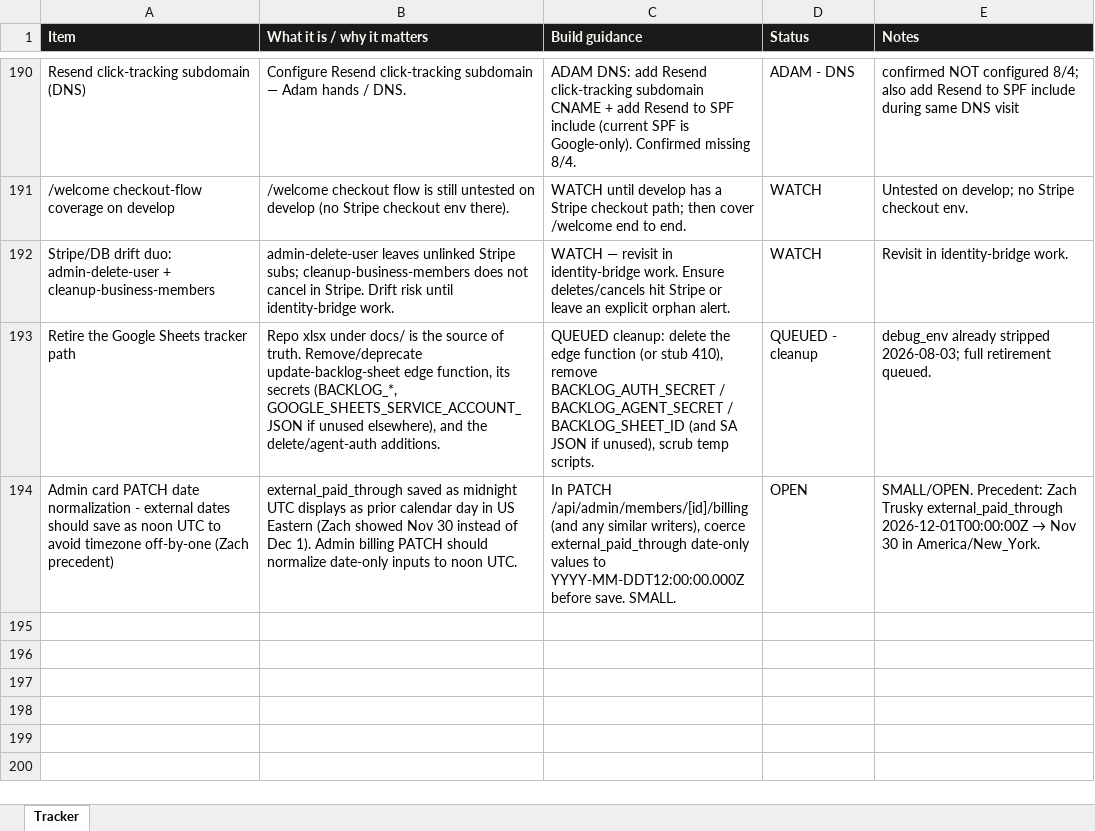
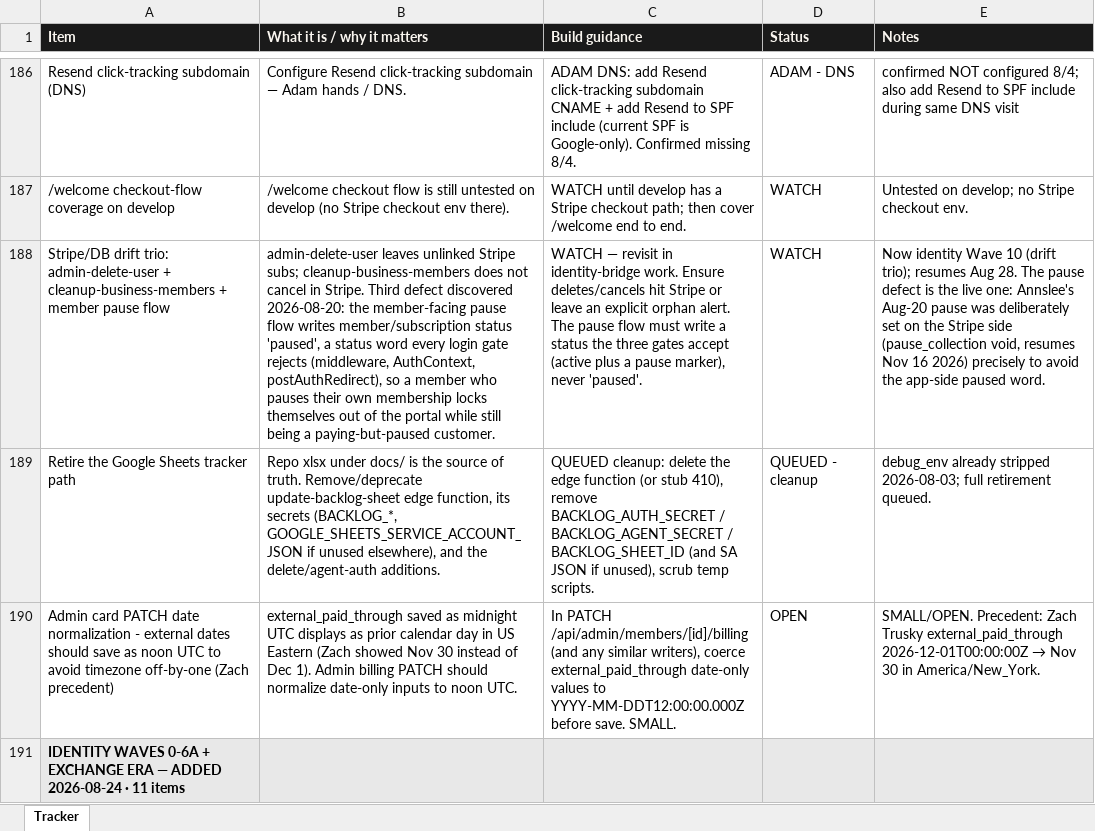
Before and after one commit to 704Collective/704CollectiveOfficial, an Excel workbook: docs/704_Collective___Internal_Tracker__Phase_1___Phase_2___UPDATED_2026-08-03.xlsx, sheet Tracker, drawn as a sheet; only a part is shown, gaps mark what is left out; values as stored, in another font and other column widths than the file's, no borders; addresses are those after the commit; the diff covers the shown part only; the diff names each change by its address in the sheet, - before the commit and + after, or states it on an @@ line.

```diff
--- a/docs/704_Collective___Internal_Tracker__Phase_1___Phase_2___UPDATED_2026-08-03.xlsx (sheet Tracker)
+++ b/docs/704_Collective___Internal_Tracker__Phase_1___Phase_2___UPDATED_2026-08-03.xlsx (sheet Tracker)
-A188 (Item): Stripe/DB drift duo: admin-delete-user + cleanup-business-members
+A188 (Item): Stripe/DB drift trio: admin-delete-user + cleanup-business-members + member pause flow
-B188 (What it is / why it matters): …in Stripe. Drift risk until identity-bridge work.
+B188 (What it is / why it matters): …in Stripe. Third defect discovered 2026-08-20: the member-facing pause flow writes member/subscription status 'paused', a status word every login gate rejects (middleware, AuthContext, postAuthRedirect), so a member who pauses their own membership locks themselves out of the portal while still being a paying-but-paused customer.
-C188 (Build guidance): …orphan alert.
+C188 (Build guidance): …orphan alert. The pause flow must write a status the three gates accept (active plus a pause marker), never 'paused'.
-E188 (Notes): Revisit in identity-bridge work.
+E188 (Notes): Now identity Wave 10 (drift trio); resumes Aug 28. The pause defect is the live one: Annslee's Aug-20 pause was deliberately set on the Stripe side (pause_collection void, resumes Nov 16 2026) precisely to avoid the app-side paused word.
+row 191: IDENTITY WAVES 0-6A + EXCHANGE ERA — ADDED 2026-08-24 · 11 items
```
Also changed, not shown: 11 added rows, 4 removed rows and 8 edited cells elsewhere in this sheet.
